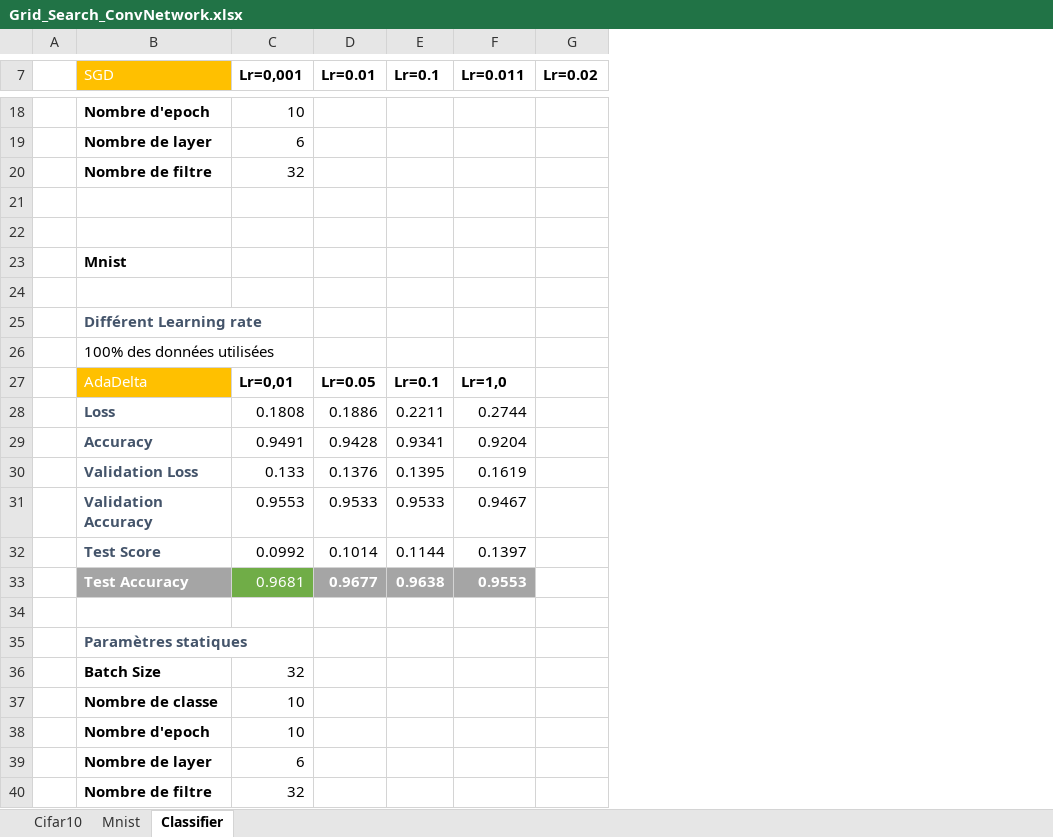
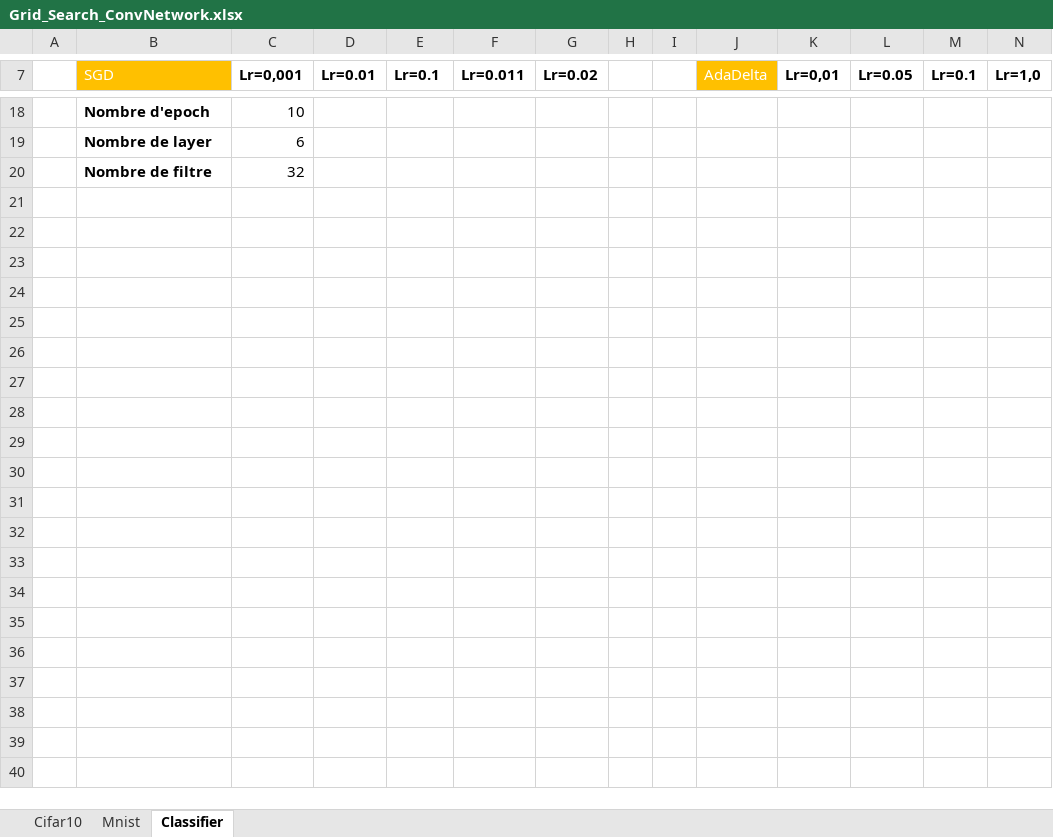
Before and after one commit to lamad-al/projetIMN601, an Excel workbook: Grid_Search_ConvNetwork.xlsx, sheet Classifier, drawn as a sheet; only a part is shown, gaps mark what is left out; values as stored, in another font and other column widths than the file's, no borders; removed rows and columns are numbered as before the commit, all else as after; the diff covers the shown part only; the diff names each change by its address in the sheet, - before the commit and + after, or states it on an @@ line.

```diff
--- a/Grid_Search_ConvNetwork.xlsx (sheet Classifier)
+++ b/Grid_Search_ConvNetwork.xlsx (sheet Classifier)
+column H, empty
+column I, empty
+column J (AdaDelta), empty
+column K (Lr=0,01), empty
+column L (Lr=0.05), empty
+column M (Lr=0.1), empty
+column N (Lr=1,0), empty
-row 21: (empty)
-row 22: (empty)
-row 23:  | Mnist
-row 24: (empty)
-row 25:  | Différent Learning rate
-row 26:  | 100% des données utilisées
-row 27:  | AdaDelta | Lr=0,01 | Lr=0.05 | Lr=0.1 | Lr=1,0
-row 28:  | Loss | 0.1808 | 0.1886 | 0.2211 | 0.2744
-row 29:  | Accuracy | 0.9491 | 0.9428 | 0.9341 | 0.9204
-row 30:  | Validation Loss | 0.133 | 0.1376 | 0.1395 | 0.1619
-row 31:  | Validation Accuracy | 0.9553 | 0.9533 | 0.9533 | 0.9467
-row 32:  | Test Score | 0.0992 | 0.1014 | 0.1144 | 0.1397
-row 33:  | Test Accuracy | 0.9681 | 0.9677 | 0.9638 | 0.9553
-row 34: (empty)
-row 35:  | Paramètres statiques
-row 36:  | Batch Size | 32
-row 37:  | Nombre de classe | 10
-row 38:  | Nombre d'epoch | 10
-row 39:  | Nombre de layer | 6
-row 40:  | Nombre de filtre | 32
```
Also changed, not shown: cell formats elsewhere in this sheet, sheet Cifar10, sheet Mnist, formulas that keep their value, Grid_Search_MPL.xlsx, 4 other files.
